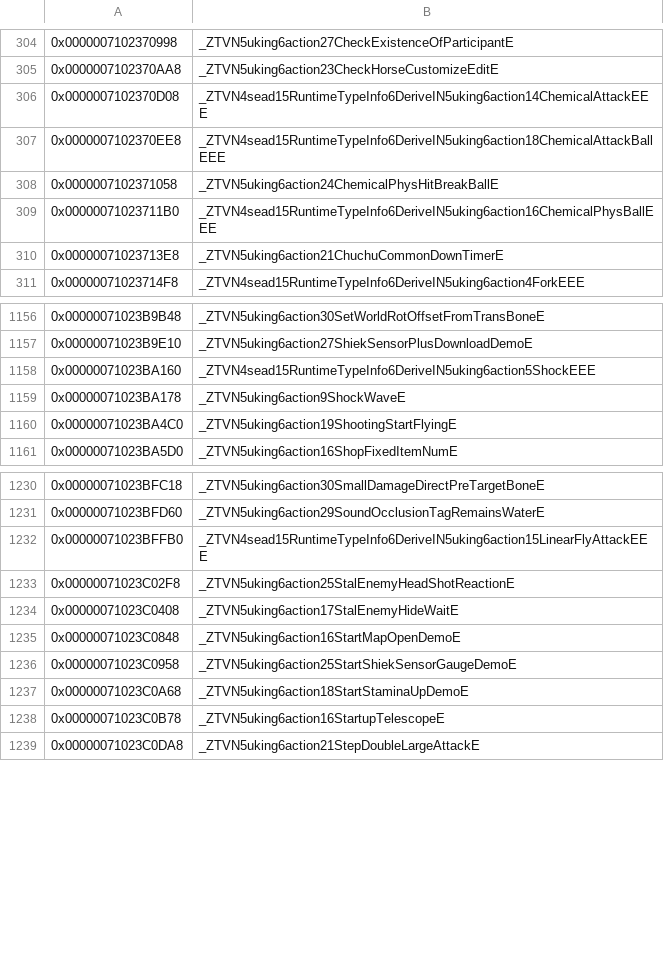
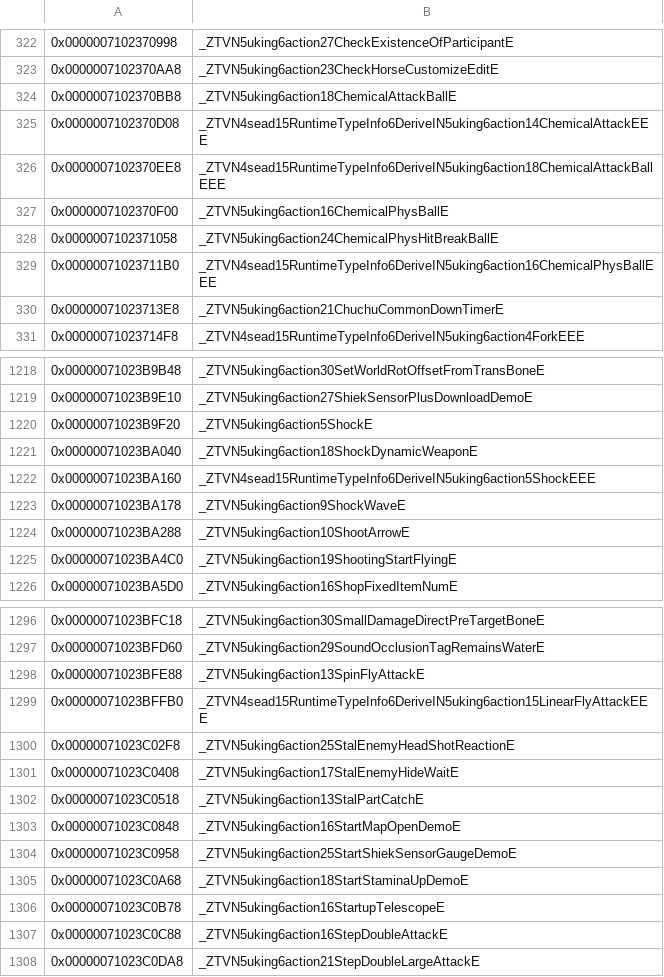
Before and after one commit to snrubrm/botw, a CSV file: data/data_symbols.csv, drawn as a sheet; only a part is shown, gaps mark what is left out; the diff covers the shown part only; the diff names each change by its address in the sheet, - before the commit and + after, or states it on an @@ line.

```diff
--- a/data/data_symbols.csv
+++ b/data/data_symbols.csv
+row 324: 0x0000007102370BB8 | _ZTVN5uking6action18ChemicalAttackBallE
+row 327: 0x0000007102370F00 | _ZTVN5uking6action16ChemicalPhysBallE
+row 1220: 0x00000071023B9F20 | _ZTVN5uking6action5ShockE
+row 1221: 0x00000071023BA040 | _ZTVN5uking6action18ShockDynamicWeaponE
+row 1224: 0x00000071023BA288 | _ZTVN5uking6action10ShootArrowE
+row 1298: 0x00000071023BFE88 | _ZTVN5uking6action13SpinFlyAttackE
+row 1302: 0x00000071023C0518 | _ZTVN5uking6action13StalPartCatchE
+row 1307: 0x00000071023C0C88 | _ZTVN5uking6action16StepDoubleAttackE
```
Also changed, not shown: 68 added rows elsewhere in this file.
